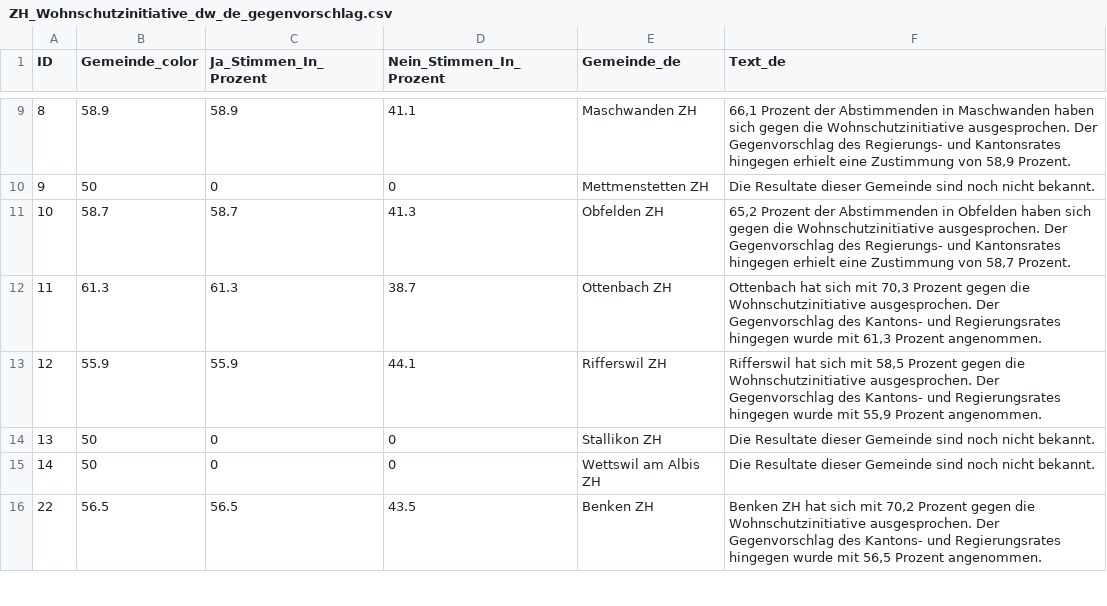
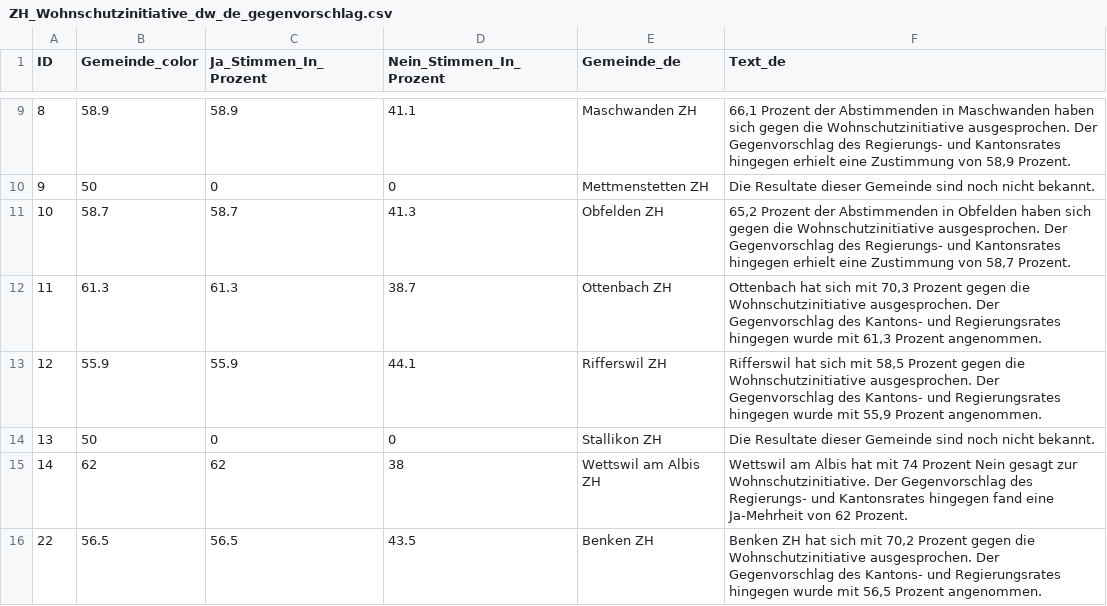
Before and after one commit to awp-finanznachrichten/lena_juni2026, a CSV file: Output_Cantons/ZH_Wohnschutzinitiative_dw_de_gegenvorschlag.csv, drawn as a sheet; only a part is shown, gaps mark what is left out; the diff covers the shown part only.

```diff
--- a/Output_Cantons/ZH_Wohnschutzinitiative_dw_de_gegenvorschlag.csv
+++ b/Output_Cantons/ZH_Wohnschutzinitiative_dw_de_gegenvorschlag.csv
@@ -14,3 +14,3 @@
 13,50,0,0,"Stallikon ZH","Die Resultate dieser Gemeinde sind noch nicht bekannt."
-14,50,0,0,"Wettswil am Albis ZH","Die Resultate dieser Gemeinde sind noch nicht bekannt."
+14,62,62,38,"Wettswil am Albis ZH","Wettswil am Albis hat mit 74 Prozent Nein gesagt zur Wohnschutzinitiative. Der Gegenvorschlag des Regierungs- und Kantonsrates hingegen fand eine Ja-Mehrheit von 62 Prozent."
 22,56.5,56.5,43.5,"Benken ZH","Benken ZH hat sich mit 70,2 Prozent gegen die Wohnschutzinitiative ausgesprochen. Der Gegenvorschlag des Kantons- und Regierungsrates hingegen wurde mit 56,5 Prozent angenommen."
```
Also changed, not shown: 36 edited cells elsewhere in this file, Output_Cantons/ZH_Wohnschutzinitiative_dw_de_initiative.csv, Output_Cantons/ZH_Wohnschutzinitiative_dw_de_stichentscheid.csv, 30 other files.
